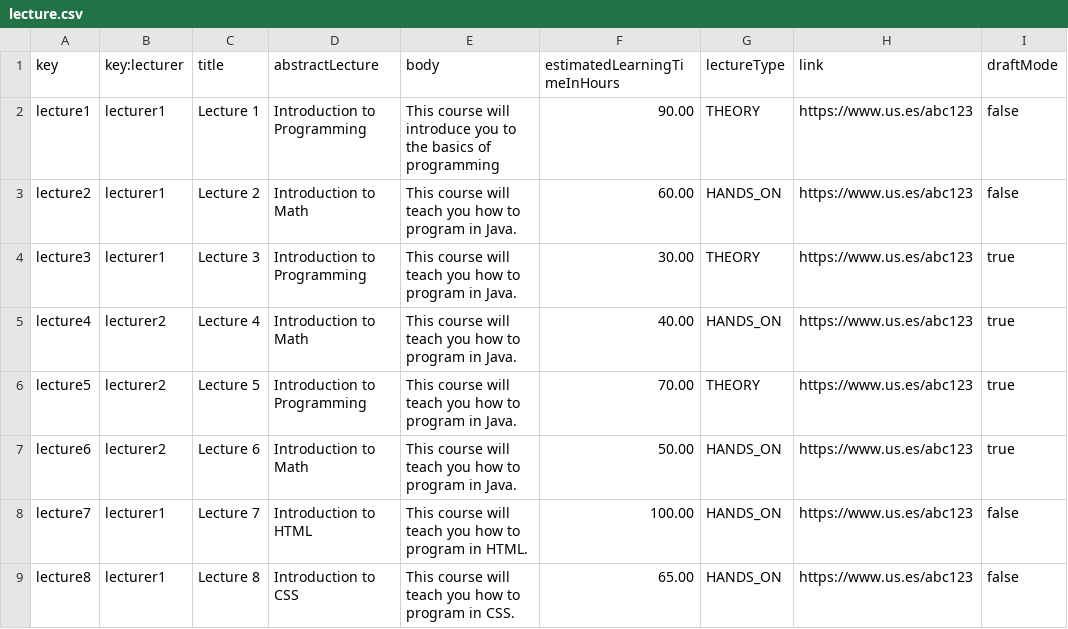
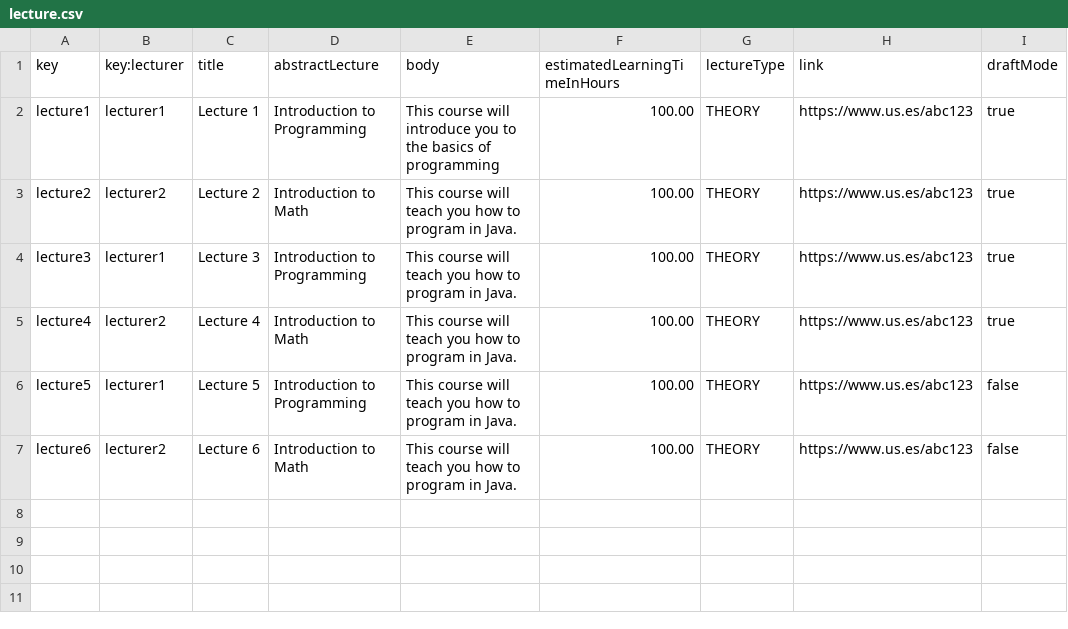
Before and after one commit to meriglmar/acme-l3-D03, a CSV file: src/main/webapp/WEB-INF/resources/sample-data/lecture.csv, drawn as a sheet.

```diff
--- a/src/main/webapp/WEB-INF/resources/sample-data/lecture.csv
+++ b/src/main/webapp/WEB-INF/resources/sample-data/lecture.csv
@@ -1,9 +1,7 @@
 key,key:lecturer,title,abstractLecture,body,estimatedLearningTimeInHours,lectureType,link,draftMode
-lecture1,lecturer1,Lecture 1,Introduction to Programming,This course will introduce you to the basics of programming,90.00,THEORY,https://www.us.es/abc123,false
-lecture2,lecturer1,Lecture 2,Introduction to Math,This course will teach you how to program in Java.,60.00,HANDS_ON,https://www.us.es/abc123,false
-lecture3,lecturer1,Lecture 3,Introduction to Programming,This course will teach you how to program in Java.,30.00,THEORY,https://www.us.es/abc123,true
-lecture4,lecturer2,Lecture 4,Introduction to Math,This course will teach you how to program in Java.,40.00,HANDS_ON,https://www.us.es/abc123,true
-lecture5,lecturer2,Lecture 5,Introduction to Programming,This course will teach you how to program in Java.,70.00,THEORY,https://www.us.es/abc123,true
-lecture6,lecturer2,Lecture 6,Introduction to Math,This course will teach you how to program in Java.,50.00,HANDS_ON,https://www.us.es/abc123,true
-lecture7,lecturer1,Lecture 7,Introduction to HTML,This course will teach you how to program in HTML.,100.00,HANDS_ON,https://www.us.es/abc123,false
-lecture8,lecturer1,Lecture 8,Introduction to CSS,This course will teach you how to program in CSS.,65.00,HANDS_ON,https://www.us.es/abc123,false
+lecture1,lecturer1,Lecture 1,Introduction to Programming,This course will introduce you to the basics of programming,100.00,THEORY,https://www.us.es/abc123,true
+lecture2,lecturer2,Lecture 2,Introduction to Math,This course will teach you how to program in Java.,100.00,THEORY,https://www.us.es/abc123,true
+lecture3,lecturer1,Lecture 3,Introduction to Programming,This course will teach you how to program in Java.,100.00,THEORY,https://www.us.es/abc123,true
+lecture4,lecturer2,Lecture 4,Introduction to Math,This course will teach you how to program in Java.,100.00,THEORY,https://www.us.es/abc123,true
+lecture5,lecturer1,Lecture 5,Introduction to Programming,This course will teach you how to program in Java.,100.00,THEORY,https://www.us.es/abc123,false
+lecture6,lecturer2,Lecture 6,Introduction to Math,This course will teach you how to program in Java.,100.00,THEORY,https://www.us.es/abc123,false
```
Also changed, not shown: src/main/webapp/WEB-INF/resources/sample-data/banner.csv, src/main/webapp/WEB-INF/resources/sample-data/course.csv, 34 other files.
